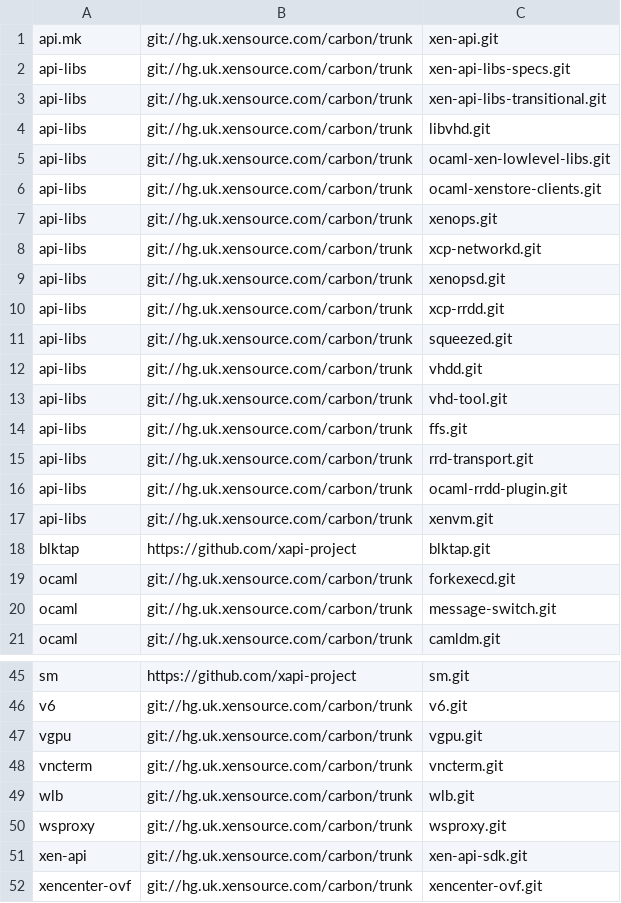
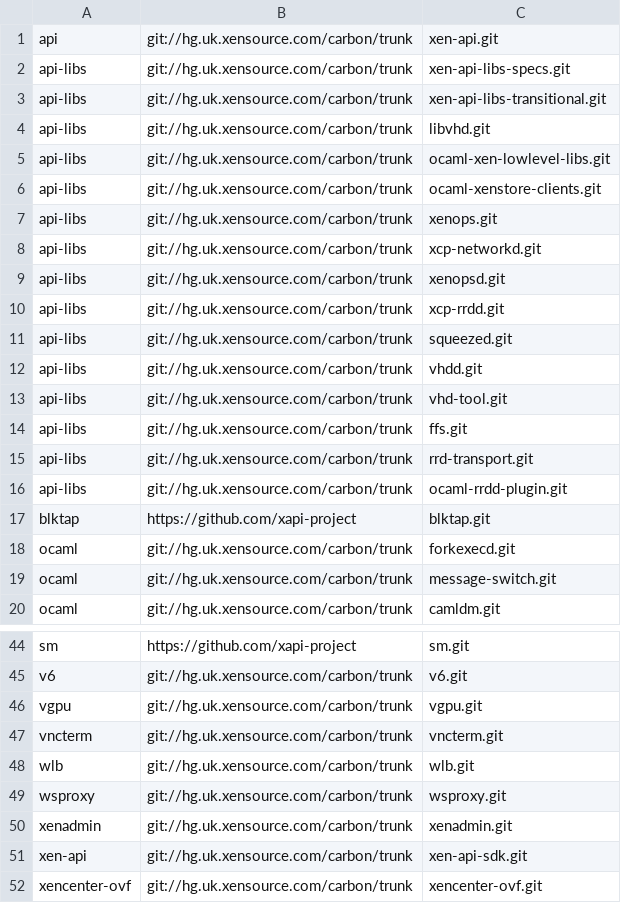
Before and after one commit to edwintorok/XSCodeChurn, a CSV file: gitrepos.csv, drawn as a sheet; only a part is shown, gaps mark what is left out.

Commit message:
minor fix

```diff
--- a/gitrepos.csv
+++ b/gitrepos.csv
@@ -1,2 +1,2 @@
-api.mk,git://hg.uk.xensource.com/carbon/trunk,xen-api.git
+api,git://hg.uk.xensource.com/carbon/trunk,xen-api.git
 api-libs,git://hg.uk.xensource.com/carbon/trunk,xen-api-libs-specs.git
@@ -16,3 +16,2 @@ api-libs,git://hg.uk.xensource.com/carbon/trunk,rrd-transport.git
 api-libs,git://hg.uk.xensource.com/carbon/trunk,ocaml-rrdd-plugin.git
-api-libs,git://hg.uk.xensource.com/carbon/trunk,xenvm.git
 blktap,https://github.com/xapi-project,blktap.git
@@ -50,2 +49,3 @@ wlb,git://hg.uk.xensource.com/carbon/trunk,wlb.git
 wsproxy,git://hg.uk.xensource.com/carbon/trunk,wsproxy.git
+xenadmin,git://hg.uk.xensource.com/carbon/trunk,xenadmin.git
 xen-api,git://hg.uk.xensource.com/carbon/trunk,xen-api-sdk.git
```
